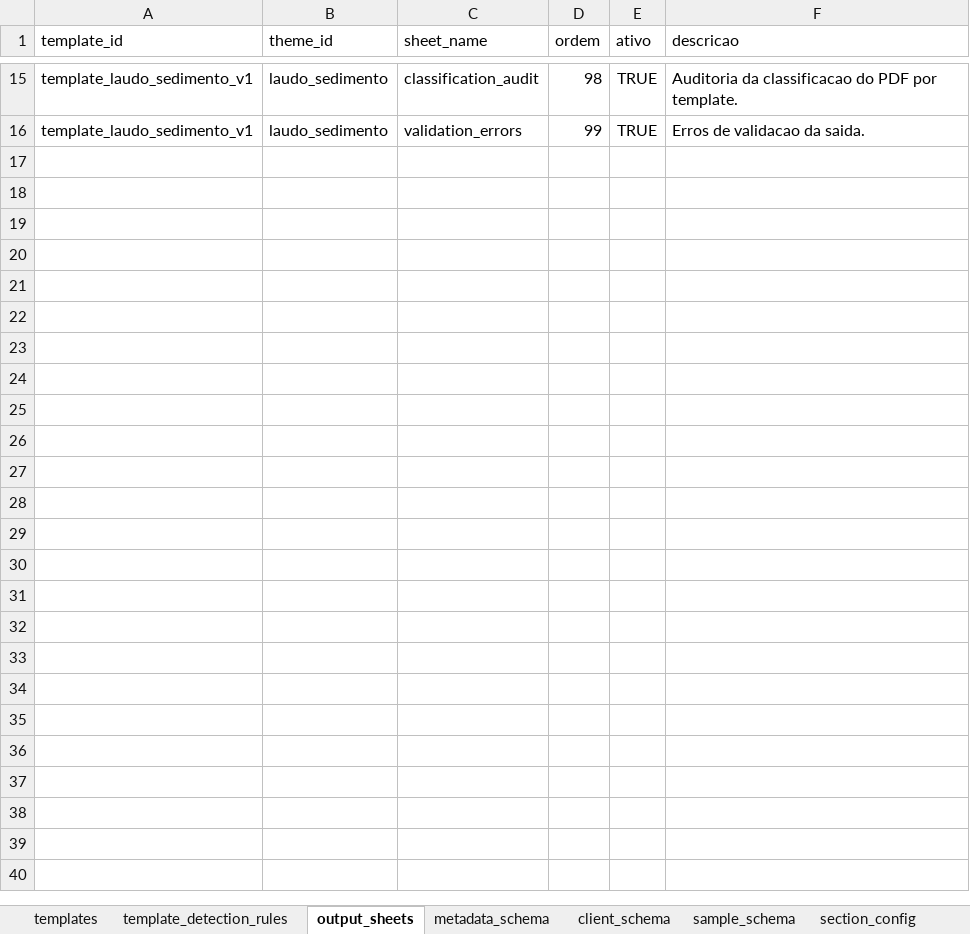
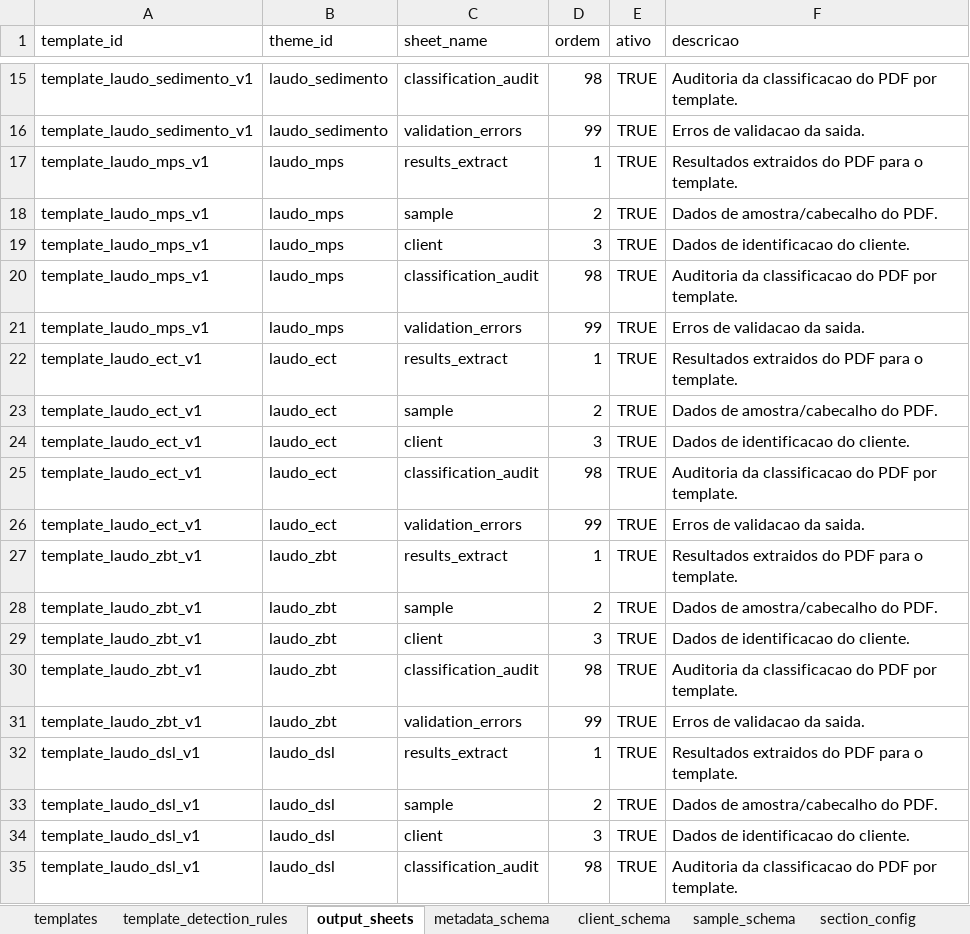
Before and after one commit to FranciscoAecom/harpia-pdf-extraction, an Excel workbook: config/taxonomy_config_v5.xlsx, sheet output_sheets, drawn as a sheet; only a part is shown, gaps mark what is left out; values as stored, in another font and other column widths than the file's, no borders; the diff covers the shown part only; the diff names each change by its address in the sheet, - before the commit and + after, or states it on an @@ line.

Commit message:
Add remaining document template detection rules

```diff
--- a/config/taxonomy_config_v5.xlsx (sheet output_sheets)
+++ b/config/taxonomy_config_v5.xlsx (sheet output_sheets)
+row 17: template_laudo_mps_v1 | laudo_mps | results_extract | 1 | TRUE | Resultados extraidos do PDF para o template.
+row 18: template_laudo_mps_v1 | laudo_mps | sample | 2 | TRUE | Dados de amostra/cabecalho do PDF.
+row 19: template_laudo_mps_v1 | laudo_mps | client | 3 | TRUE | Dados de identificacao do cliente.
+row 20: template_laudo_mps_v1 | laudo_mps | classification_audit | 98 | TRUE | Auditoria da classificacao do PDF por template.
+row 21: template_laudo_mps_v1 | laudo_mps | validation_errors | 99 | TRUE | Erros de validacao da saida.
+row 22: template_laudo_ect_v1 | laudo_ect | results_extract | 1 | TRUE | Resultados extraidos do PDF para o template.
+row 23: template_laudo_ect_v1 | laudo_ect | sample | 2 | TRUE | Dados de amostra/cabecalho do PDF.
+row 24: template_laudo_ect_v1 | laudo_ect | client | 3 | TRUE | Dados de identificacao do cliente.
+row 25: template_laudo_ect_v1 | laudo_ect | classification_audit | 98 | TRUE | Auditoria da classificacao do PDF por template.
+row 26: template_laudo_ect_v1 | laudo_ect | validation_errors | 99 | TRUE | Erros de validacao da saida.
+row 27: template_laudo_zbt_v1 | laudo_zbt | results_extract | 1 | TRUE | Resultados extraidos do PDF para o template.
+row 28: template_laudo_zbt_v1 | laudo_zbt | sample | 2 | TRUE | Dados de amostra/cabecalho do PDF.
+row 29: template_laudo_zbt_v1 | laudo_zbt | client | 3 | TRUE | Dados de identificacao do cliente.
+row 30: template_laudo_zbt_v1 | laudo_zbt | classification_audit | 98 | TRUE | Auditoria da classificacao do PDF por template.
+row 31: template_laudo_zbt_v1 | laudo_zbt | validation_errors | 99 | TRUE | Erros de validacao da saida.
+row 32: template_laudo_dsl_v1 | laudo_dsl | results_extract | 1 | TRUE | Resultados extraidos do PDF para o template.
+row 33: template_laudo_dsl_v1 | laudo_dsl | sample | 2 | TRUE | Dados de amostra/cabecalho do PDF.
+row 34: template_laudo_dsl_v1 | laudo_dsl | client | 3 | TRUE | Dados de identificacao do cliente.
+row 35: template_laudo_dsl_v1 | laudo_dsl | classification_audit | 98 | TRUE | Auditoria da classificacao do PDF por template.
```
Also changed, not shown: 36 added rows elsewhere in this sheet, sheet template_detection_rules, sheet templates, 2 other files.
